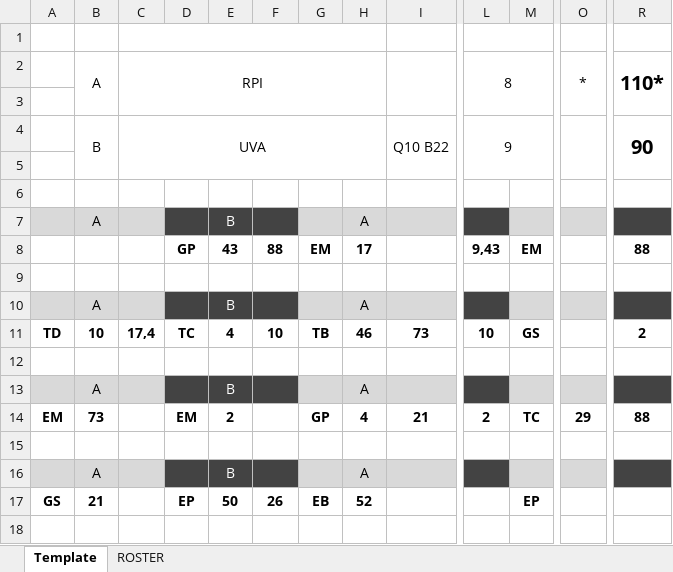
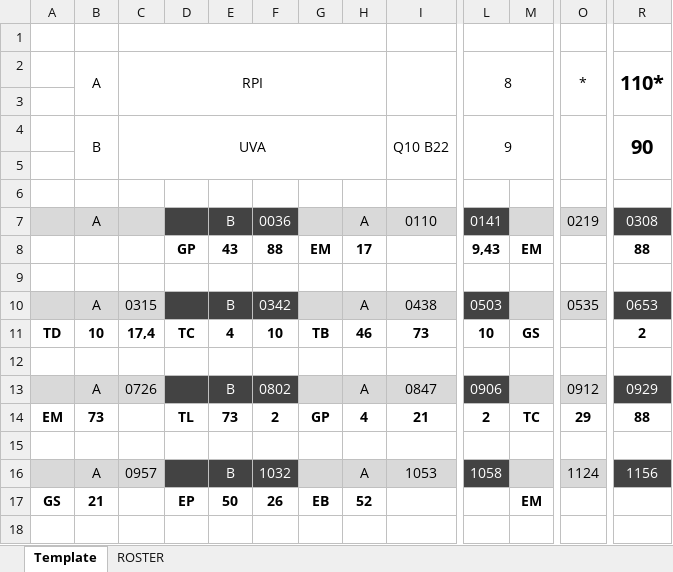
Before and after one commit to rachukola-nh/live-stats, an Excel workbook: 10v15/12/USQ-Cup/RPI_UVA.xlsx, sheet Template, drawn as a sheet; only a part is shown, gaps mark what is left out; values as stored, in another font and other column widths than the file's, no borders; the diff covers the shown part only; the diff names each change by its address in the sheet, - before the commit and + after, or states it on an @@ line.

```diff
--- a/10v15/12/USQ-Cup/RPI_UVA.xlsx (sheet Template)
+++ b/10v15/12/USQ-Cup/RPI_UVA.xlsx (sheet Template)
-F7: (empty)
+F7: 0036
-I7: (empty)
+I7: 0110
-L7: (empty)
+L7: 0141
-O7: (empty)
+O7: 0219
-R7: (empty)
+R7: 0308
-C10: (empty)
+C10: 0315
-F10: (empty)
+F10: 0342
-I10: (empty)
+I10: 0438
-L10: (empty)
+L10: 0503
-O10: (empty)
+O10: 0535
-R10: (empty)
+R10: 0653
-C13: (empty)
+C13: 0726
-F13: (empty)
+F13: 0802
-I13: (empty)
+I13: 0847
-L13: (empty)
+L13: 0906
-O13: (empty)
+O13: 0912
-R13: (empty)
+R13: 0929
-D14: EM
+D14: TL
-E14: 2
+E14: 73
-F14: (empty)
+F14: 2
-C16: (empty)
+C16: 0957
-F16: (empty)
+F16: 1032
-I16: (empty)
+I16: 1053
-L16: (empty)
+L16: 1058
-O16: (empty)
+O16: 1124
-R16: (empty)
+R16: 1156
-M17: EP
+M17: EM
```
Also changed, not shown: 1 added row, 1 removed row and 14 edited cells elsewhere in this sheet, 5 other files.
